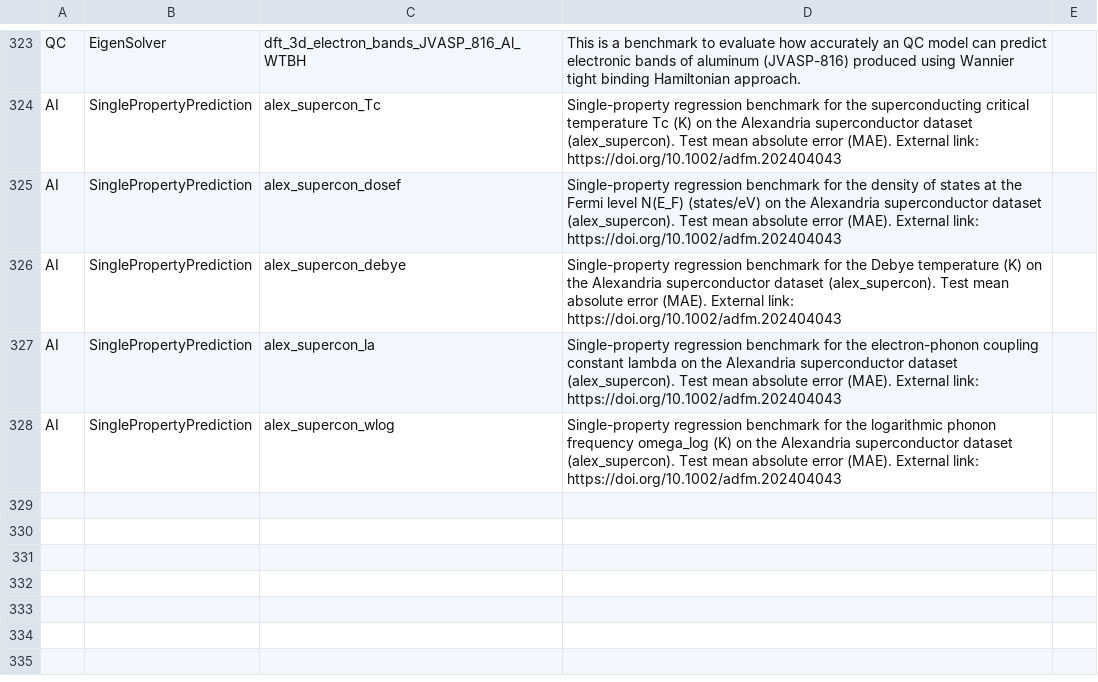
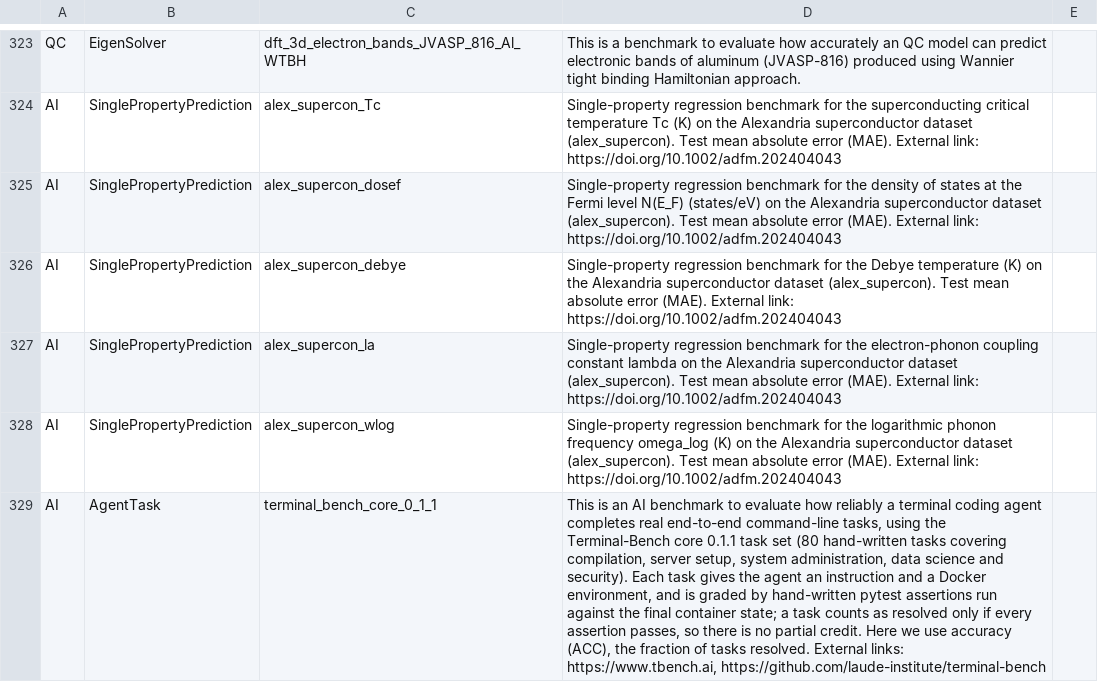
Before and after one commit to knc6/jarvis_leaderboard, a CSV file: jarvis_leaderboard/benchmarks/descriptions.csv, drawn as a sheet; only a part is shown, gaps mark what is left out; the diff names each change by its address in the sheet, - before the commit and + after, or states it on an @@ line.

```diff
--- a/jarvis_leaderboard/benchmarks/descriptions.csv
+++ b/jarvis_leaderboard/benchmarks/descriptions.csv
+row 329: AI | AgentTask | terminal_bench_core_0_1_1 | This is an AI benchmark to evaluate how reliably a terminal coding agent completes real end-to-end command-line tasks, using the Terminal-Bench core 0.1.1 task set (80 hand-written tasks covering compilation, server setup, system administration, data science and security). Each task gives the agent an instruction and a Docker environment, and is graded by hand-written pytest assertions run against the final container state; a task counts as resolved only if every assertion passes, so there is no partial credit. Here we use accuracy (ACC), the fraction of tasks resolved. External links: https://www.tbench.ai, https://github.com/laude-institute/terminal-bench
```
Also changed, not shown: 9 other files.
